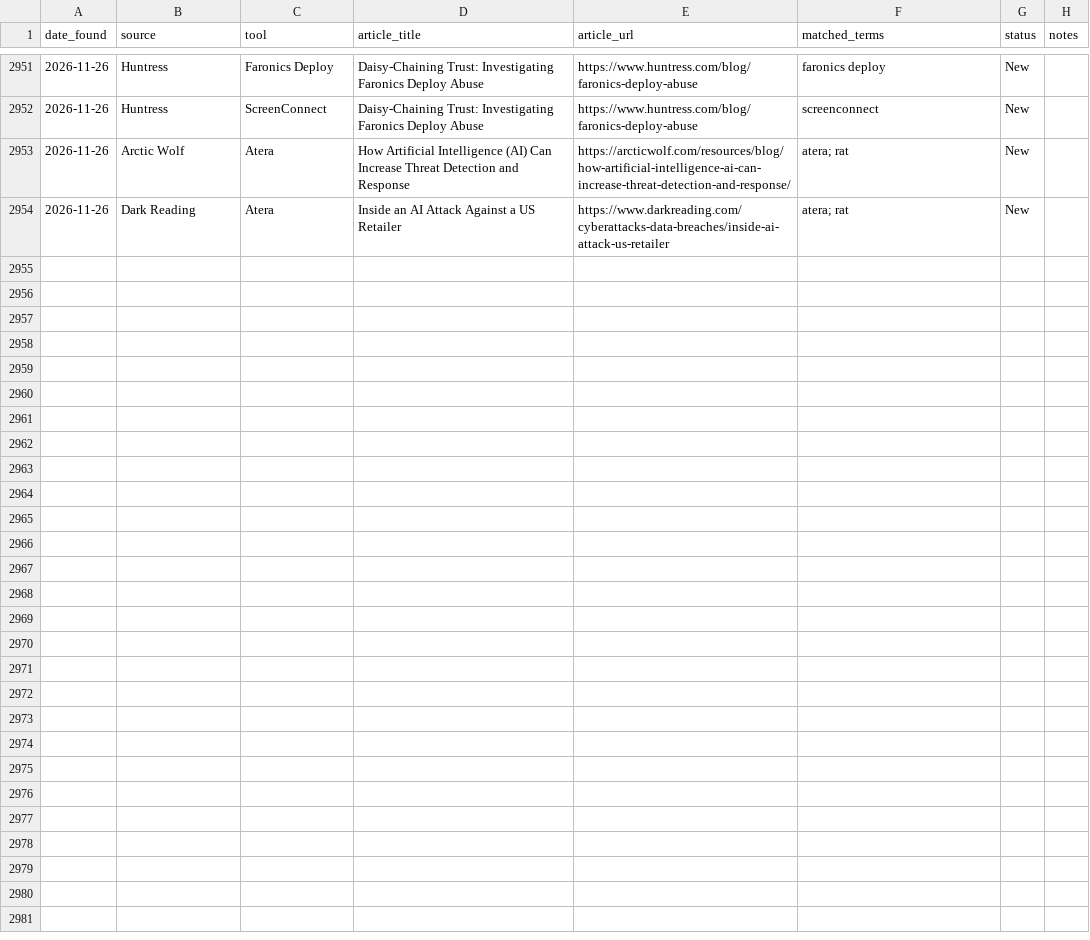
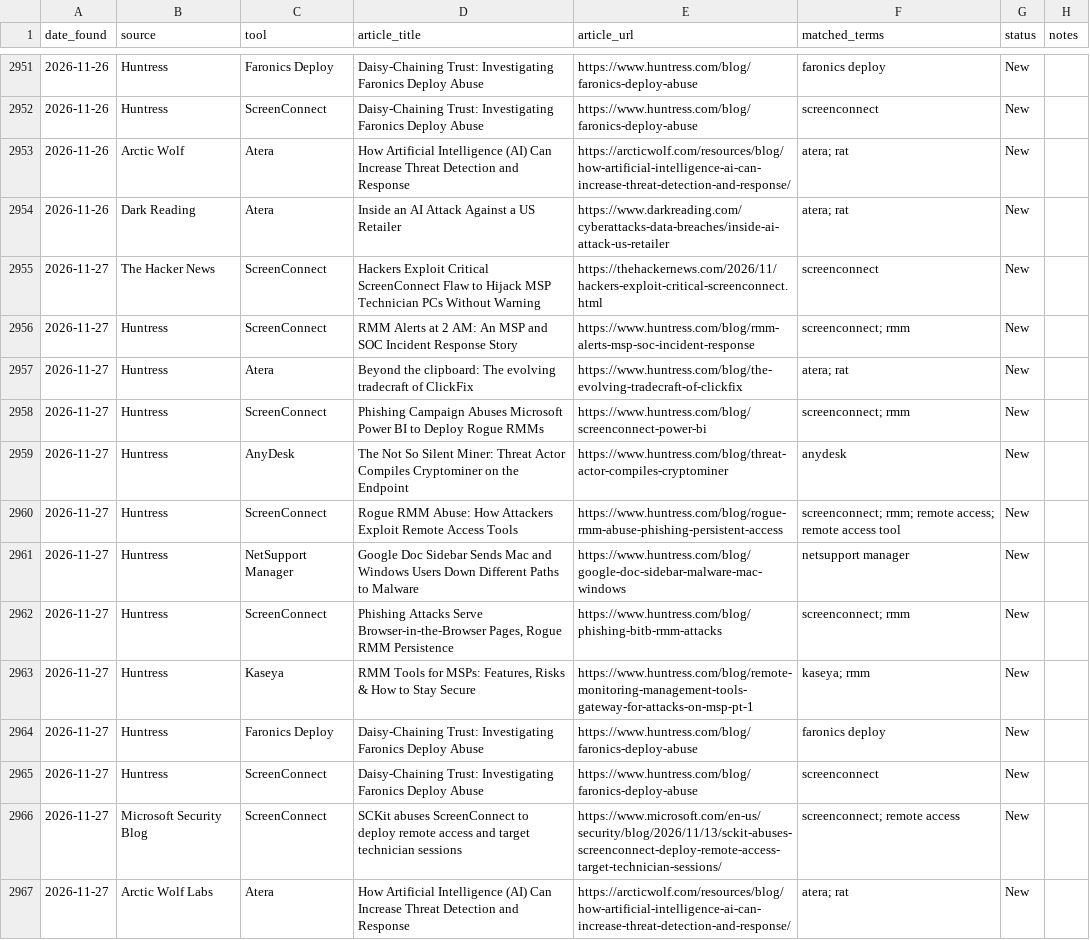
Before and after one commit to Threat-Hunting-Journal/RMM-Tool-Tracking, a CSV file: findings.csv, drawn as a sheet; only a part is shown, gaps mark what is left out; the diff covers the shown part only; the diff names each change by its address in the sheet, - before the commit and + after, or states it on an @@ line.

```diff
--- a/findings.csv
+++ b/findings.csv
+row 2955: 2026-11-27 | The Hacker News | ScreenConnect | Hackers Exploit Critical ScreenConnect Flaw to Hijack MSP Technician PCs Without Warning | https://thehackernews.com/2026/11/hackers-exploit-critical-screenconnect.html | screenconnect | New
+row 2956: 2026-11-27 | Huntress | ScreenConnect | RMM Alerts at 2 AM: An MSP and SOC Incident Response Story | https://www.huntress.com/blog/rmm-alerts-msp-soc-incident-response | screenconnect; rmm | New
+row 2957: 2026-11-27 | Huntress | Atera | Beyond the clipboard: The evolving tradecraft of ClickFix | https://www.huntress.com/blog/the-evolving-tradecraft-of-clickfix | atera; rat | New
+row 2958: 2026-11-27 | Huntress | ScreenConnect | Phishing Campaign Abuses Microsoft Power BI to Deploy Rogue RMMs | https://www.huntress.com/blog/screenconnect-power-bi | screenconnect; rmm | New
+row 2959: 2026-11-27 | Huntress | AnyDesk | The Not So Silent Miner: Threat Actor Compiles Cryptominer on the Endpoint | https://www.huntress.com/blog/threat-actor-compiles-cryptominer | anydesk | New
+row 2960: 2026-11-27 | Huntress | ScreenConnect | Rogue RMM Abuse: How Attackers Exploit Remote Access Tools | https://www.huntress.com/blog/rogue-rmm-abuse-phishing-persistent-access | screenconnect; rmm; remote access; remote access tool | New
+row 2961: 2026-11-27 | Huntress | NetSupport Manager | Google Doc Sidebar Sends Mac and Windows Users Down Different Paths to Malware | https://www.huntress.com/blog/google-doc-sidebar-malware-mac-windows | netsupport manager | New
+row 2962: 2026-11-27 | Huntress | ScreenConnect | Phishing Attacks Serve Browser-in-the-Browser Pages, Rogue RMM Persistence | https://www.huntress.com/blog/phishing-bitb-rmm-attacks | screenconnect; rmm | New
+row 2963: 2026-11-27 | Huntress | Kaseya | RMM Tools for MSPs: Features, Risks & How to Stay Secure | https://www.huntress.com/blog/remote-monitoring-management-tools-gateway-for-attacks-on-msp-pt-1 | kaseya; rmm | New
+row 2964: 2026-11-27 | Huntress | Faronics Deploy | Daisy-Chaining Trust: Investigating Faronics Deploy Abuse | https://www.huntress.com/blog/faronics-deploy-abuse | faronics deploy | New
+row 2965: 2026-11-27 | Huntress | ScreenConnect | Daisy-Chaining Trust: Investigating Faronics Deploy Abuse | https://www.huntress.com/blog/faronics-deploy-abuse | screenconnect | New
+row 2966: 2026-11-27 | Microsoft Security Blog | ScreenConnect | SCKit abuses ScreenConnect to deploy remote access and target technician sessions | https://www.microsoft.com/en-us/security/blog/2026/11/13/sckit-abuses-screenconnect-deploy-remote-access-target-technician-sessions/ | screenconnect; remote access | New
+row 2967: 2026-11-27 | Arctic Wolf Labs | Atera | How Artificial Intelligence (AI) Can Increase Threat Detection and Response | https://arcticwolf.com/resources/blog/how-artificial-intelligence-ai-can-increase-threat-detection-and-response/ | atera; rat | New
```
Also changed, not shown: 13 added rows elsewhere in this file, docs/findings.csv, docs/tool_summary.csv, 1 other file.
